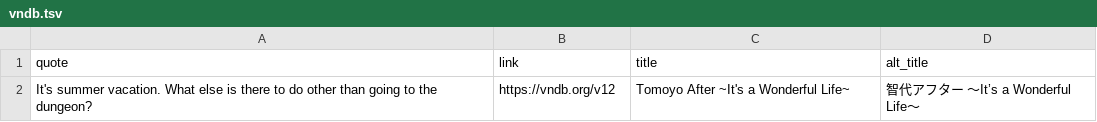
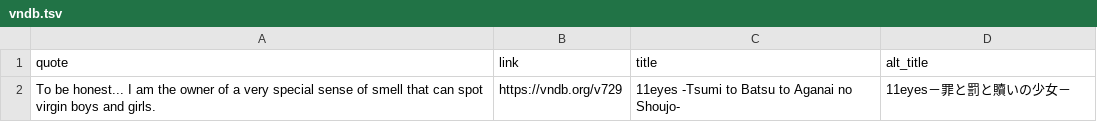
Before and after one commit to vndb-quote-service/vndb-quotes, a TSV file: vndb.tsv, drawn as a sheet.

```diff
--- a/vndb.tsv
+++ b/vndb.tsv
@@ -1,2 +1,2 @@
 quote	link	title	alt_title
-It's summer vacation. What else is there to do other than going to the dungeon?	https://vndb.org/v12	Tomoyo After ~It's a Wonderful Life~	智代アフター ～It’s a Wonderful Life～
+To be honest... I am the owner of a very special sense of smell that can spot virgin boys and girls.	https://vndb.org/v729	11eyes -Tsumi to Batsu to Aganai no Shoujo-	11eyes－罪と罰と贖いの少女－
```
Also changed, not shown: vndb.csv, 2 other files.
